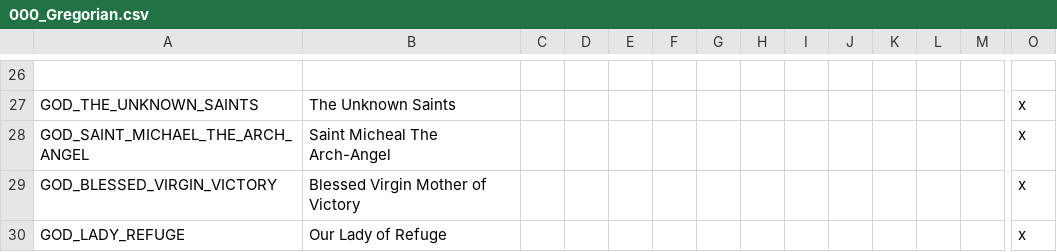
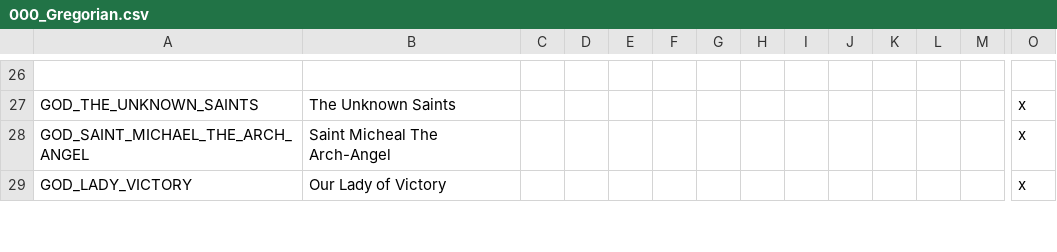
Before and after one commit to MrBadaniel/Aguila-o-Sol, a CSV file: localisation/000_Gregorian.csv, drawn as a sheet; only a part is shown, gaps mark what is left out; removed rows and columns are numbered as before the commit, all else as after; rows hold the shown columns only; the diff covers the shown part only; the diff names each change by its address in the sheet, - before the commit and + after, or states it on an @@ line.

```diff
--- a/localisation/000_Gregorian.csv
+++ b/localisation/000_Gregorian.csv
-row 29: GOD_BLESSED_VIRGIN_VICTORY | Blessed Virgin Mother of Victory |  |  |  |  |  |  |  |  |  |  |  | x
-A29: GOD_LADY_REFUGE
+A29: GOD_LADY_VICTORY
-B29: Our Lady of Refuge
+B29: Our Lady of Victory
```
Also changed, not shown: 2 added rows and 1 edited cell elsewhere in this file, 1 other file.
